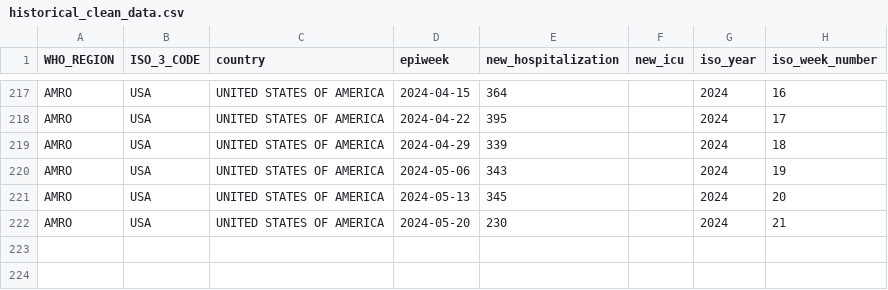
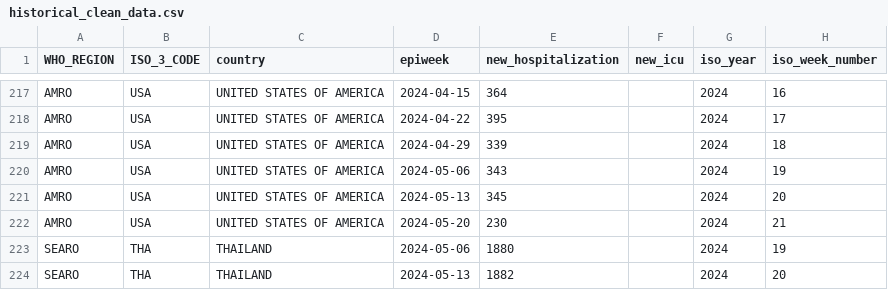
Before and after one commit to whocov/csv_weekly_hosp_icu, a CSV file: data/clean/historical_clean_data.csv, drawn as a sheet; only a part is shown, gaps mark what is left out; the diff names each change by its address in the sheet, - before the commit and + after, or states it on an @@ line.

Commit message:
Thailand hosp

```diff
--- a/data/clean/historical_clean_data.csv
+++ b/data/clean/historical_clean_data.csv
+row 223: SEARO | THA | THAILAND | 2024-05-06 | 1880 |  | 2024 | 19
+row 224: SEARO | THA | THAILAND | 2024-05-13 | 1882 |  | 2024 | 20
```
